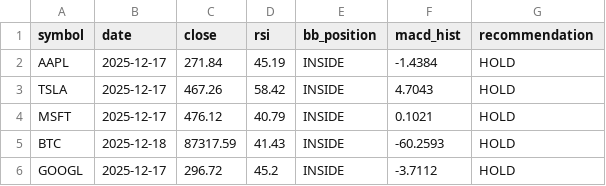
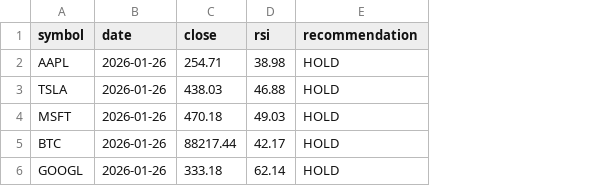
Before and after one commit to jauresfranck/pipeline_donnes-collectes_nettoye, a CSV file: data/latest_signals.csv, drawn as a sheet; the diff names each change by its address in the sheet, - before the commit and + after, or states it on an @@ line.

```diff
--- a/data/latest_signals.csv
+++ b/data/latest_signals.csv
-column E (bb_position), rows 2-6: all INSIDE
-column F (macd_hist), rows 2-6: -1.4384 | 4.7043 | 0.1021 | -60.2593 | -3.7112
-B2:B4 (date): 2025-12-17
+B2:B4 (date): 2026-01-26
-C2 (close): 271.84
+C2 (close): 254.71
-D2 (rsi): 45.19
+D2 (rsi): 38.98
-C3 (close): 467.26
+C3 (close): 438.03
-D3 (rsi): 58.42
+D3 (rsi): 46.88
-C4 (close): 476.12
+C4 (close): 470.18
-D4 (rsi): 40.79
+D4 (rsi): 49.03
-B5 (date): 2025-12-18
+B5 (date): 2026-01-26
-C5 (close): 87317.59
+C5 (close): 88217.44
-D5 (rsi): 41.43
+D5 (rsi): 42.17
-B6 (date): 2025-12-17
+B6 (date): 2026-01-26
-C6 (close): 296.72
+C6 (close): 333.18
-D6 (rsi): 45.2
+D6 (rsi): 62.14
```
Also changed, not shown: data/ALL_YFINANCE.csv, data/BTC.csv, 5 other files.
